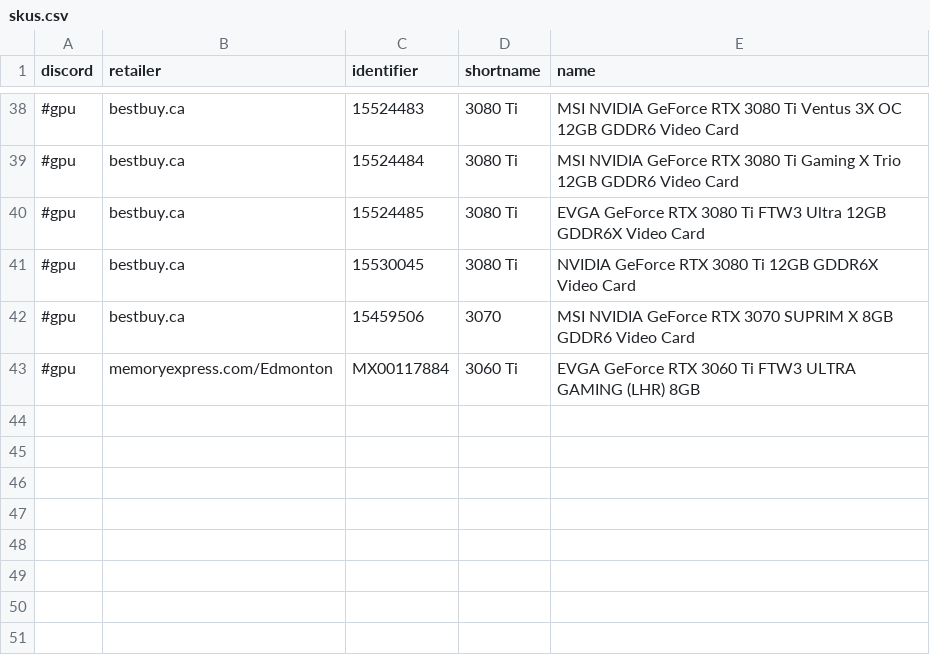
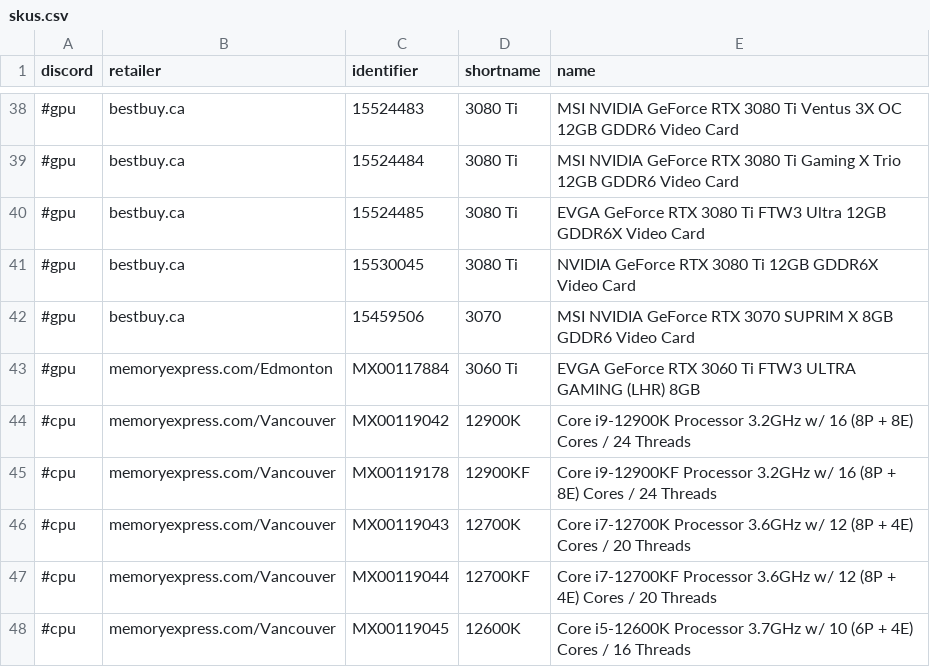
Before and after one commit to jaeseopark/stockalert, a CSV file: stockalert/skus.csv, drawn as a sheet; only a part is shown, gaps mark what is left out; the diff names each change by its address in the sheet, - before the commit and + after, or states it on an @@ line.

```diff
--- a/stockalert/skus.csv
+++ b/stockalert/skus.csv
+row 44: #cpu | memoryexpress.com/Vancouver | MX00119042 | 12900K | Core i9-12900K Processor 3.2GHz w/ 16 (8P + 8E) Cores / 24 Threads
+row 45: #cpu | memoryexpress.com/Vancouver | MX00119178 | 12900KF | Core i9-12900KF Processor 3.2GHz w/ 16 (8P + 8E) Cores / 24 Threads
+row 46: #cpu | memoryexpress.com/Vancouver | MX00119043 | 12700K | Core i7-12700K Processor 3.6GHz w/ 12 (8P + 4E) Cores / 20 Threads
+row 47: #cpu | memoryexpress.com/Vancouver | MX00119044 | 12700KF | Core i7-12700KF Processor 3.6GHz w/ 12 (8P + 4E) Cores / 20 Threads
+row 48: #cpu | memoryexpress.com/Vancouver | MX00119045 | 12600K | Core i5-12600K Processor 3.7GHz w/ 10 (6P + 4E) Cores / 16 Threads
```
Also changed, not shown: 1 other file.
